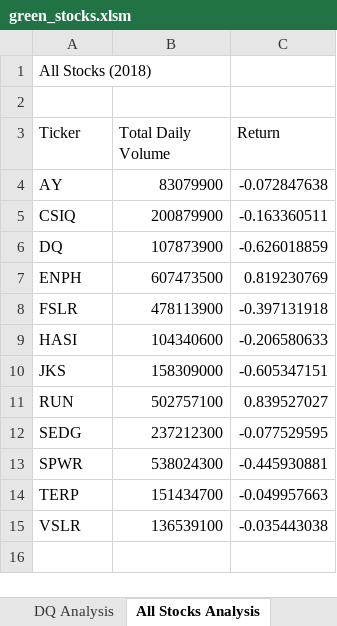
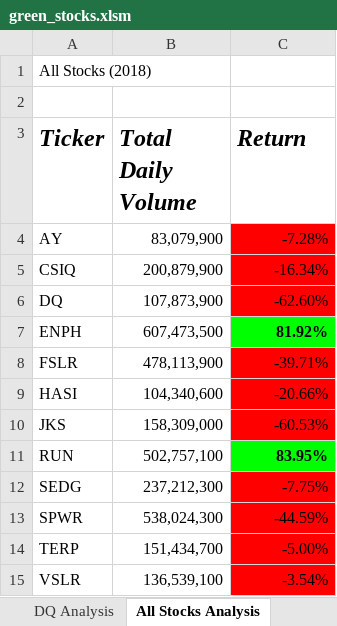
Before and after one commit to AllenAx91/stock-analysis, an Excel workbook: green_stocks.xlsm, sheet All Stocks Analysis, drawn as a sheet; values as stored, in another font and other column widths than the file's, no borders; the diff names each change by its address in the sheet, - before the commit and + after, or states it on an @@ line.

Commit message:
2.4.2 conditional formatting

```diff
--- a/green_stocks.xlsm (sheet All Stocks Analysis)
+++ b/green_stocks.xlsm (sheet All Stocks Analysis)
@@ A3:C3 bold: off → on, italic: off → on, text size: larger @@
-B4 (Total Daily Volume): 83079900
+B4 (Total Daily Volume): 83,079,900
-C4 (Return): -0.072847638
+C4 (Return): -7.28%
-C4:C6 fill: none
+C4:C6 fill: #FF0000
-B5 (Total Daily Volume): 200879900
+B5 (Total Daily Volume): 200,879,900
-C5 (Return): -0.163360511
+C5 (Return): -16.34%
-B6 (Total Daily Volume): 107873900
+B6 (Total Daily Volume): 107,873,900
-C6 (Return): -0.626018859
+C6 (Return): -62.60%
-B7 (Total Daily Volume): 607473500
+B7 (Total Daily Volume): 607,473,500
-C7 (Return): 0.819230769
+C7 (Return): 81.92%
@@ C7 bold: off → on, fill: none → #00FF00 @@
-B8 (Total Daily Volume): 478113900
+B8 (Total Daily Volume): 478,113,900
-C8 (Return): -0.397131918
+C8 (Return): -39.71%
-C8:C10 fill: none
+C8:C10 fill: #FF0000
-B9 (Total Daily Volume): 104340600
+B9 (Total Daily Volume): 104,340,600
-C9 (Return): -0.206580633
+C9 (Return): -20.66%
-B10 (Total Daily Volume): 158309000
+B10 (Total Daily Volume): 158,309,000
-C10 (Return): -0.605347151
+C10 (Return): -60.53%
-B11 (Total Daily Volume): 502757100
+B11 (Total Daily Volume): 502,757,100
-C11 (Return): 0.839527027
+C11 (Return): 83.95%
@@ C11 bold: off → on, fill: none → #00FF00 @@
-B12 (Total Daily Volume): 237212300
+B12 (Total Daily Volume): 237,212,300
-C12 (Return): -0.077529595
+C12 (Return): -7.75%
-C12:C15 fill: none
+C12:C15 fill: #FF0000
-B13 (Total Daily Volume): 538024300
+B13 (Total Daily Volume): 538,024,300
-C13 (Return): -0.445930881
+C13 (Return): -44.59%
-B14 (Total Daily Volume): 151434700
+B14 (Total Daily Volume): 151,434,700
-C14 (Return): -0.049957663
+C14 (Return): -5.00%
-B15 (Total Daily Volume): 136539100
+B15 (Total Daily Volume): 136,539,100
-C15 (Return): -0.035443038
+C15 (Return): -3.54%
```
